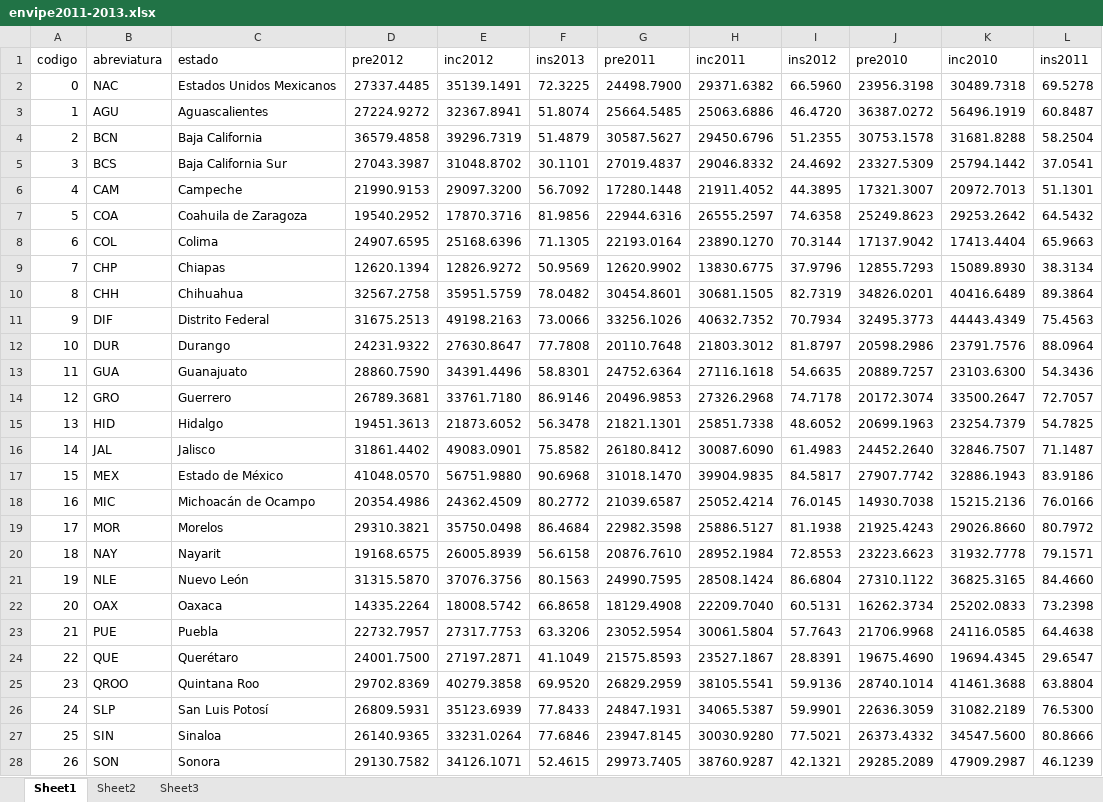
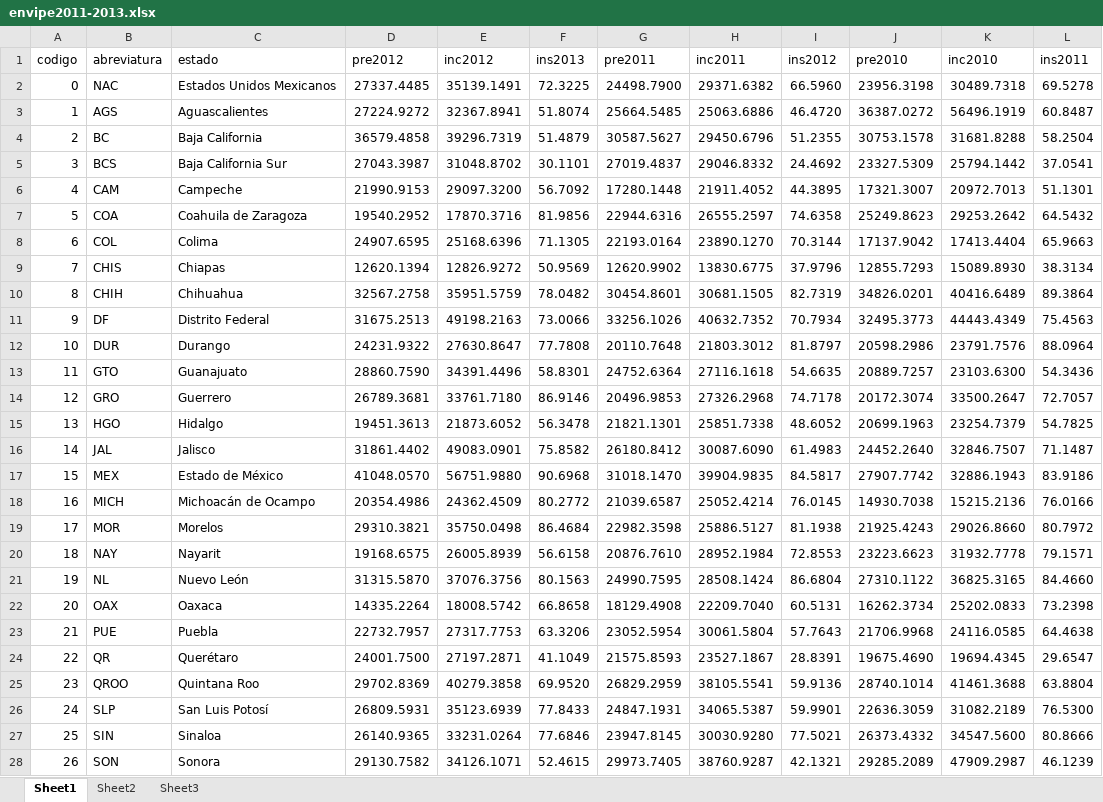
Before and after one commit to mexicoevalua/envipe, an Excel workbook: data/envipe2011-2013.xlsx, sheet Sheet1, drawn as a sheet; only a part is shown; values as stored, in another font and other column widths than the file's, no borders; the diff names each change by its address in the sheet, - before the commit and + after, or states it on an @@ line.

```diff
--- a/data/envipe2011-2013.xlsx (sheet Sheet1)
+++ b/data/envipe2011-2013.xlsx (sheet Sheet1)
-B3 (abreviatura): AGU
+B3 (abreviatura): AGS
-B4 (abreviatura): BCN
+B4 (abreviatura): BC
-B9 (abreviatura): CHP
+B9 (abreviatura): CHIS
-B10 (abreviatura): CHH
+B10 (abreviatura): CHIH
-B11 (abreviatura): DIF
+B11 (abreviatura): DF
-B13 (abreviatura): GUA
+B13 (abreviatura): GTO
-B15 (abreviatura): HID
+B15 (abreviatura): HGO
-B18 (abreviatura): MIC
+B18 (abreviatura): MICH
-B21 (abreviatura): NLE
+B21 (abreviatura): NL
-B24 (abreviatura): QUE
+B24 (abreviatura): QR
```
Also changed, not shown: 11 other files.
